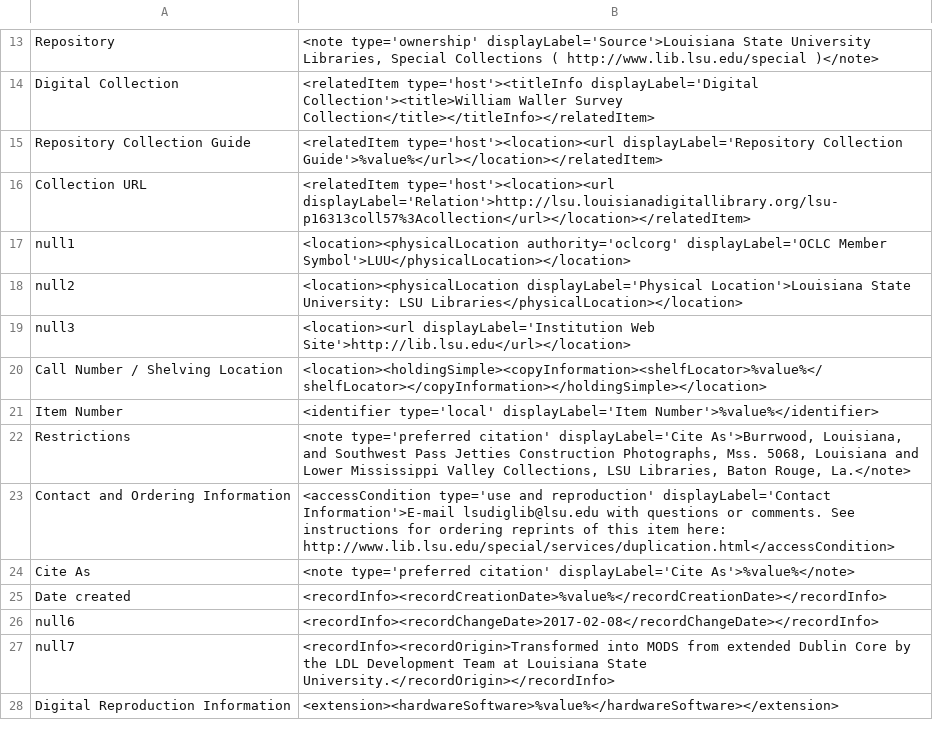
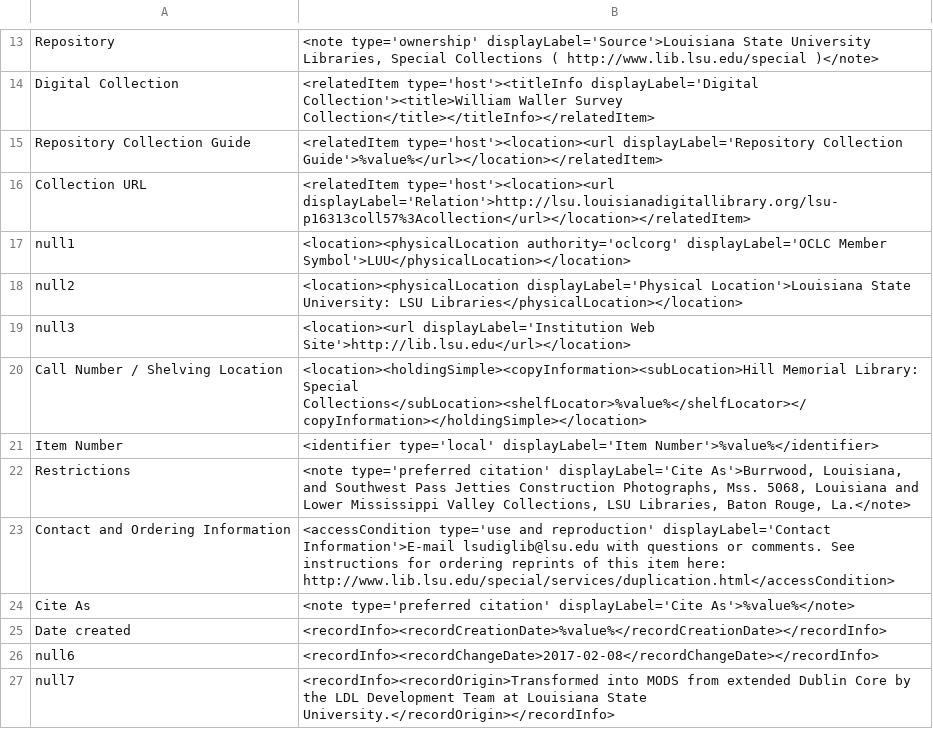
Before and after one commit to lsulibraries/cDM_to_mods, a CSV file: mappings_files/p16313coll57.csv, drawn as a sheet; only a part is shown, gaps mark what is left out; the shorter side is filled out with more unchanged rows.

Commit message:
omission of location info

```diff
--- a/mappings_files/p16313coll57.csv
+++ b/mappings_files/p16313coll57.csv
@@ -19,3 +19,3 @@ null2,"<location><physicalLocation displayLabel='Physical Location'>Louisiana St
 null3,"<location><url displayLabel='Institution Web Site'>http://lib.lsu.edu</url></location>"
-Call Number / Shelving Location,"<location><holdingSimple><copyInformation><shelfLocator>%value%</shelfLocator></copyInformation></holdingSimple></location>"
+Call Number / Shelving Location,"<location><holdingSimple><copyInformation><subLocation>Hill Memorial Library: Special Collections</subLocation><shelfLocator>%value%</shelfLocator></copyInformation></holdingSimple></location>"
 Item Number,"<identifier type='local' displayLabel='Item Number'>%value%</identifier>"
```
